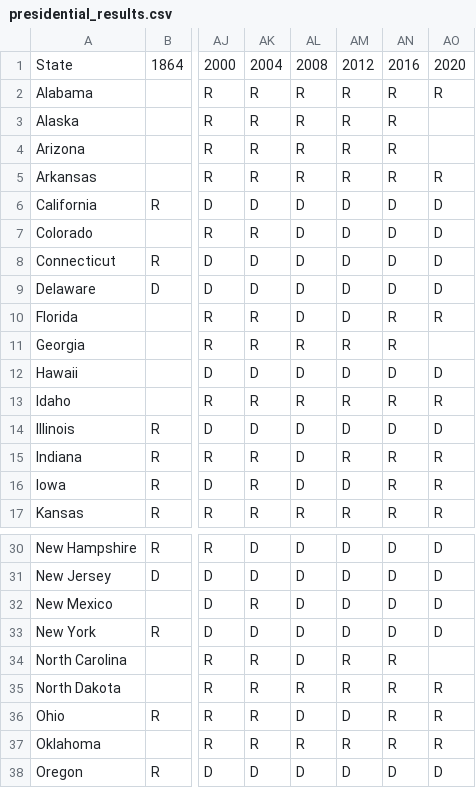
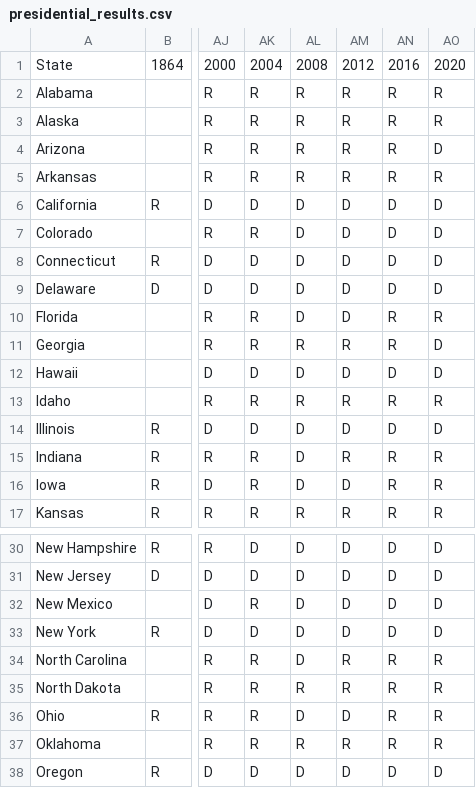
Before and after one commit to CDJB-pol/stackexchange, a CSV file: questions/53180/presidential_results.csv, drawn as a sheet; only a part is shown, gaps mark what is left out; the diff names each change by its address in the sheet, - before the commit and + after, or states it on an @@ line.

```diff
--- a/questions/53180/presidential_results.csv
+++ b/questions/53180/presidential_results.csv
-AO3: (empty)
+AO3: R
-AO4: (empty)
+AO4: D
-AO11: (empty)
+AO11: D
-AO34: (empty)
+AO34: R
```
Also changed, not shown: 3 other files.
